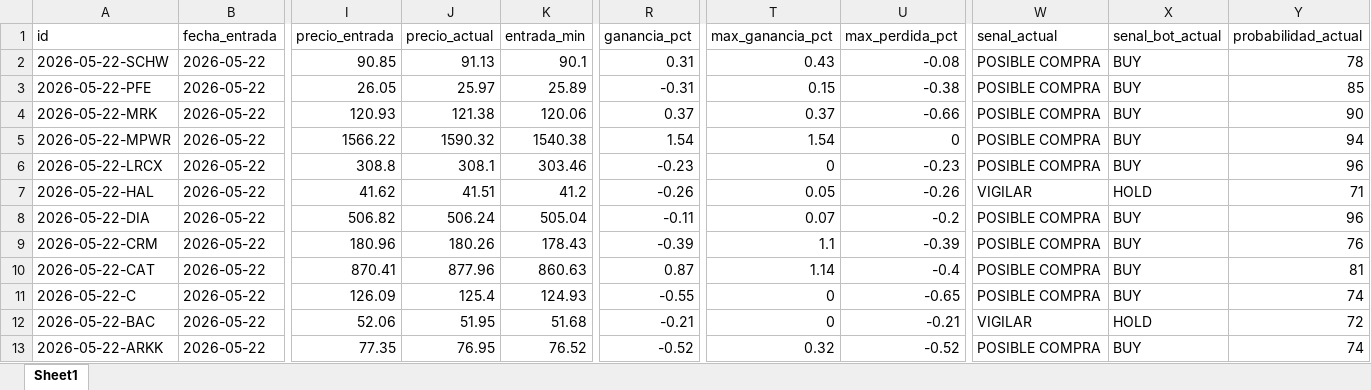
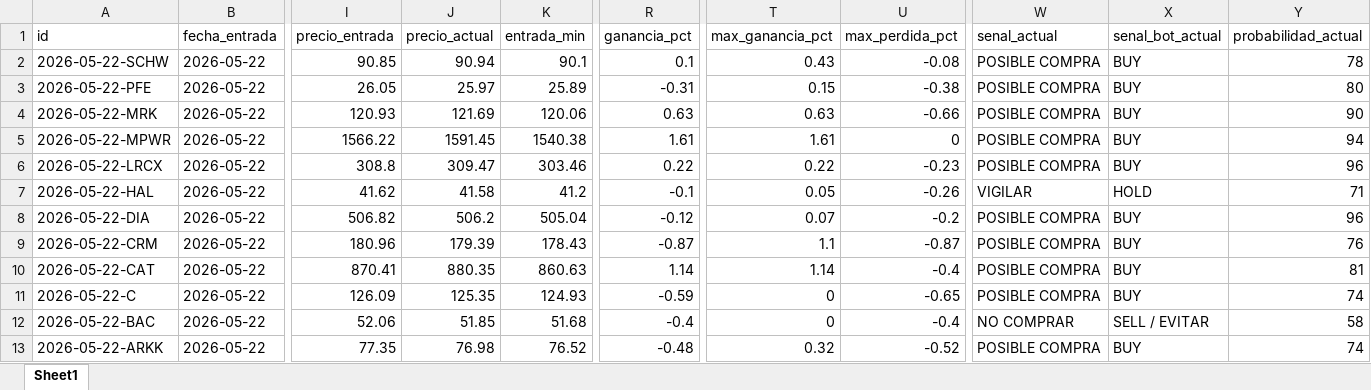
Before and after one commit to davascoj/BOT-ARQv2, an Excel workbook: historial_senales.xlsx, sheet Sheet1, drawn as a sheet; only a part is shown, gaps mark what is left out; values as stored, in another font and other column widths than the file's, no borders; the diff covers the shown part only; the diff names each change by its address in the sheet, - before the commit and + after, or states it on an @@ line.

```diff
--- a/historial_senales.xlsx (sheet Sheet1)
+++ b/historial_senales.xlsx (sheet Sheet1)
-J2 (precio_actual): 91.13
+J2 (precio_actual): 90.94
-R2 (ganancia_pct): 0.31
+R2 (ganancia_pct): 0.1
-Y3 (probabilidad_actual): 85
+Y3 (probabilidad_actual): 80
-J4 (precio_actual): 121.38
+J4 (precio_actual): 121.69
-R4 (ganancia_pct): 0.37
+R4 (ganancia_pct): 0.63
-T4 (max_ganancia_pct): 0.37
+T4 (max_ganancia_pct): 0.63
-J5 (precio_actual): 1590.32
+J5 (precio_actual): 1591.45
-R5 (ganancia_pct): 1.54
+R5 (ganancia_pct): 1.61
-T5 (max_ganancia_pct): 1.54
+T5 (max_ganancia_pct): 1.61
-J6 (precio_actual): 308.1
+J6 (precio_actual): 309.47
-R6 (ganancia_pct): -0.23
+R6 (ganancia_pct): 0.22
-T6 (max_ganancia_pct): 0
+T6 (max_ganancia_pct): 0.22
-J7 (precio_actual): 41.51
+J7 (precio_actual): 41.58
-R7 (ganancia_pct): -0.26
+R7 (ganancia_pct): -0.1
-J8 (precio_actual): 506.24
+J8 (precio_actual): 506.2
-R8 (ganancia_pct): -0.11
+R8 (ganancia_pct): -0.12
-J9 (precio_actual): 180.26
+J9 (precio_actual): 179.39
-R9 (ganancia_pct): -0.39
+R9 (ganancia_pct): -0.87
-U9 (max_perdida_pct): -0.39
+U9 (max_perdida_pct): -0.87
-J10 (precio_actual): 877.96
+J10 (precio_actual): 880.35
-R10 (ganancia_pct): 0.87
+R10 (ganancia_pct): 1.14
-J11 (precio_actual): 125.4
+J11 (precio_actual): 125.35
-R11 (ganancia_pct): -0.55
+R11 (ganancia_pct): -0.59
-J12 (precio_actual): 51.95
+J12 (precio_actual): 51.85
-R12 (ganancia_pct): -0.21
+R12 (ganancia_pct): -0.4
-U12 (max_perdida_pct): -0.21
+U12 (max_perdida_pct): -0.4
-W12 (senal_actual): VIGILAR
+W12 (senal_actual): NO COMPRAR
-X12 (senal_bot_actual): HOLD
+X12 (senal_bot_actual): SELL / EVITAR
-Y12 (probabilidad_actual): 72
+Y12 (probabilidad_actual): 58
-J13 (precio_actual): 76.95
+J13 (precio_actual): 76.98
-R13 (ganancia_pct): -0.52
+R13 (ganancia_pct): -0.48
```
Also changed, not shown: 139 edited cells elsewhere in this sheet, analisis_acciones.xlsx, 2 other files.
